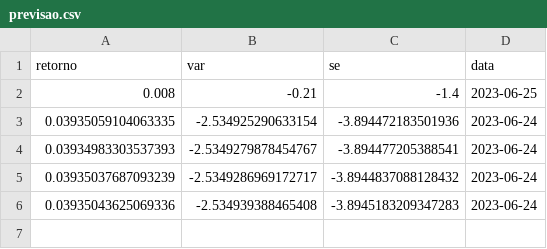
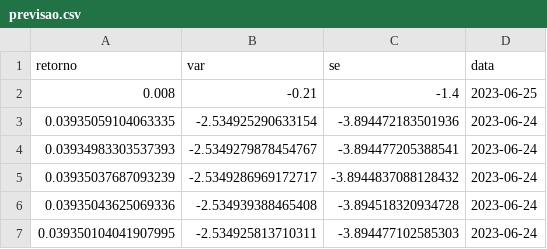
Before and after one commit to lpkist/Analise-precos-MSFT34, a CSV file: dados/previsao.csv, drawn as a sheet.

```diff
--- a/dados/previsao.csv
+++ b/dados/previsao.csv
@@ -5,2 +5,3 @@ retorno,var,se,data
 0.03935037687093239,-2.5349286969172717,-3.8944837088128432,2023-06-24
-0.03935043625069336,-2.534939388465408,-3.8945183209347283,2023-06-24
+0.03935043625069336,-2.534939388465408,-3.894518320934728,2023-06-24
+0.039350104041907995,-2.534925813710311,-3.894477102585303,2023-06-24
```
